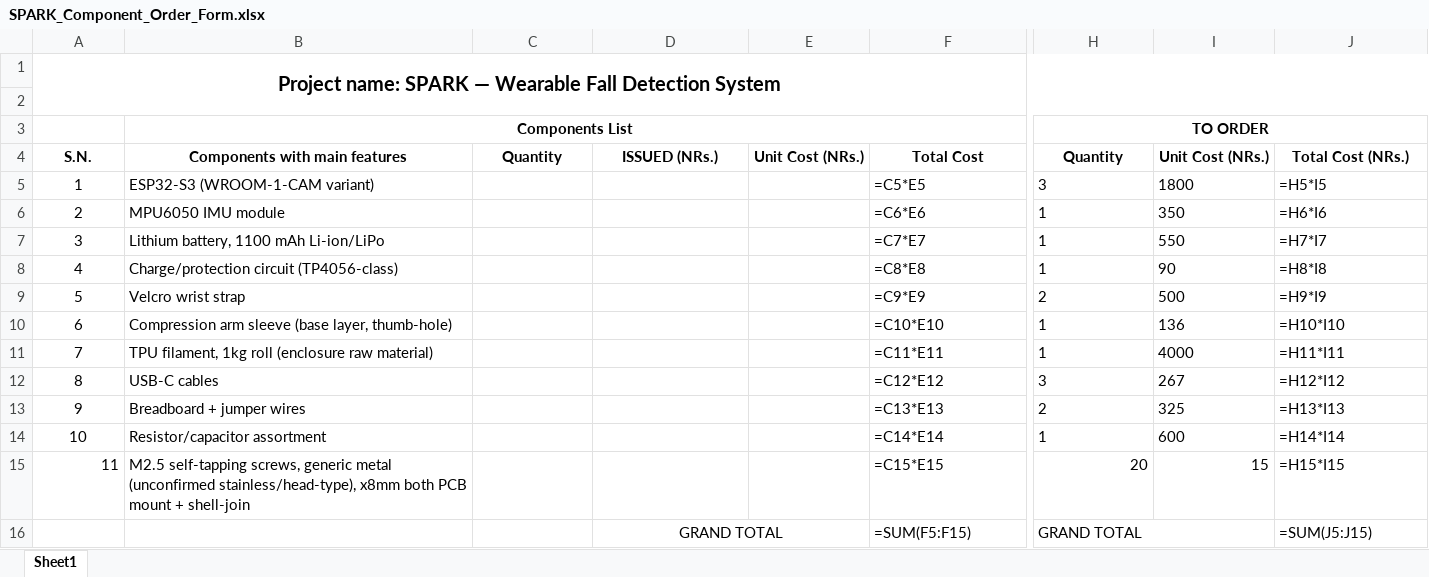
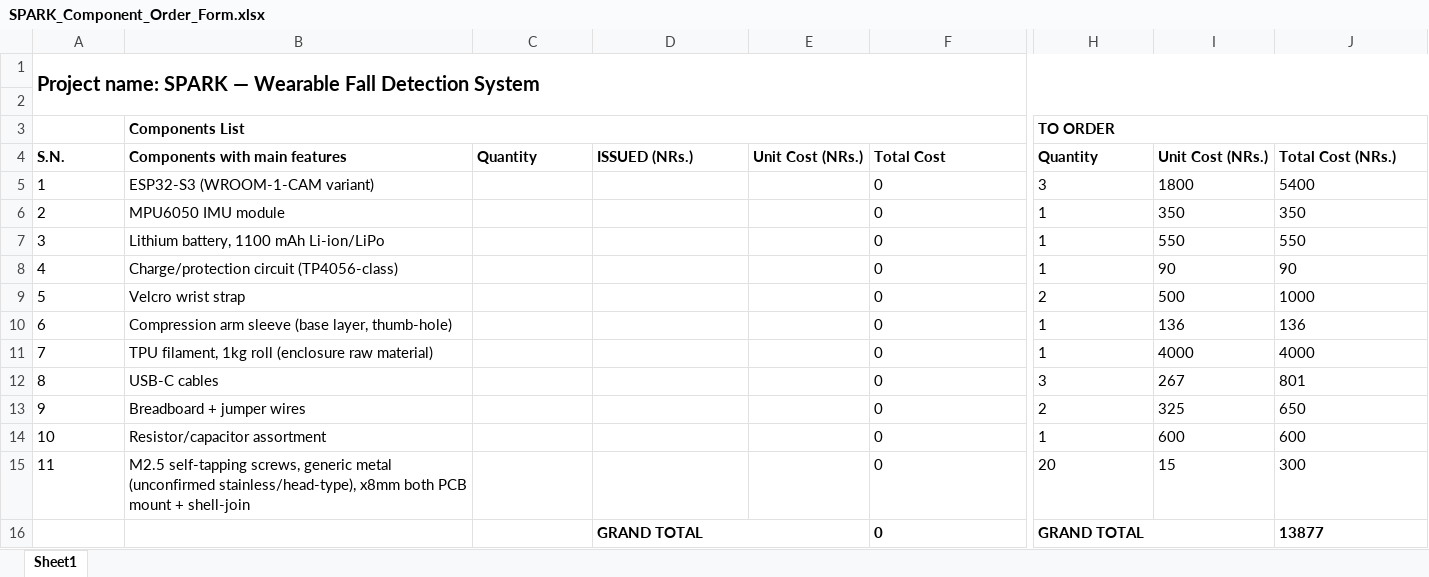
Before and after one commit to Aaradhya-Dev-Tamrakar/SPARK, an Excel workbook: docs/SPARK_Component_Order_Form.xlsx, sheet Sheet1, drawn as a sheet; only a part is shown, gaps mark what is left out; values as stored, in another font and other column widths than the file's, no borders; formulas without a stored value are shown as written; the diff covers the shown part only; the diff names each change by its address in the sheet, - before the commit and + after, or states it on an @@ line.

Commit message:
chore: update SPARK_Component_Order_Form.xlsx, SPARK_SisFall_ML_Pipeline.ipynb

```diff
--- a/docs/SPARK_Component_Order_Form.xlsx (sheet Sheet1)
+++ b/docs/SPARK_Component_Order_Form.xlsx (sheet Sheet1)
-A1 alignment: center
+A1 alignment: left
-B3 alignment: center
+B3 alignment: left
-H3 alignment: center
+H3 alignment: left
-A4:J4 alignment: center
+A4:J4 alignment: left
-A5:A14 alignment: center
+A5:A14 alignment: left
-F5 (Total Cost): =C5*E5
+F5 (Total Cost): 0
-J5 (Total Cost (NRs.)): =H5*I5
+J5 (Total Cost (NRs.)): 5400
-F6 (Total Cost): =C6*E6
+F6 (Total Cost): 0
-J6 (Total Cost (NRs.)): =H6*I6
+J6 (Total Cost (NRs.)): 350
-F7 (Total Cost): =C7*E7
+F7 (Total Cost): 0
-J7 (Total Cost (NRs.)): =H7*I7
+J7 (Total Cost (NRs.)): 550
-F8 (Total Cost): =C8*E8
+F8 (Total Cost): 0
-J8 (Total Cost (NRs.)): =H8*I8
+J8 (Total Cost (NRs.)): 90
-F9 (Total Cost): =C9*E9
+F9 (Total Cost): 0
-J9 (Total Cost (NRs.)): =H9*I9
+J9 (Total Cost (NRs.)): 1000
-F10 (Total Cost): =C10*E10
+F10 (Total Cost): 0
-J10 (Total Cost (NRs.)): =H10*I10
+J10 (Total Cost (NRs.)): 136
-F11 (Total Cost): =C11*E11
+F11 (Total Cost): 0
-J11 (Total Cost (NRs.)): =H11*I11
+J11 (Total Cost (NRs.)): 4000
-F12 (Total Cost): =C12*E12
+F12 (Total Cost): 0
-J12 (Total Cost (NRs.)): =H12*I12
+J12 (Total Cost (NRs.)): 801
-F13 (Total Cost): =C13*E13
+F13 (Total Cost): 0
-J13 (Total Cost (NRs.)): =H13*I13
+J13 (Total Cost (NRs.)): 650
-F14 (Total Cost): =C14*E14
+F14 (Total Cost): 0
-J14 (Total Cost (NRs.)): =H14*I14
+J14 (Total Cost (NRs.)): 600
-A15 alignment: right
+A15 alignment: left
-F15 (Total Cost): =C15*E15
+F15 (Total Cost): 0
-H15:I15 alignment: right
+H15:I15 alignment: left
-J15 (Total Cost (NRs.)): =H15*I15
+J15 (Total Cost (NRs.)): 300
@@ D16 alignment: center → left, bold: off → on @@
-F16 (Total Cost): =SUM(F5:F15)
+F16 (Total Cost): 0
-F16 bold: off
+F16 bold: on
-H16 bold: off
+H16 bold: on
-J16 (Total Cost (NRs.)): =SUM(J5:J15)
+J16 (Total Cost (NRs.)): 13877
-J16 bold: off
+J16 bold: on
```
Also changed, not shown: cell formats elsewhere in this sheet, 1 other file.
